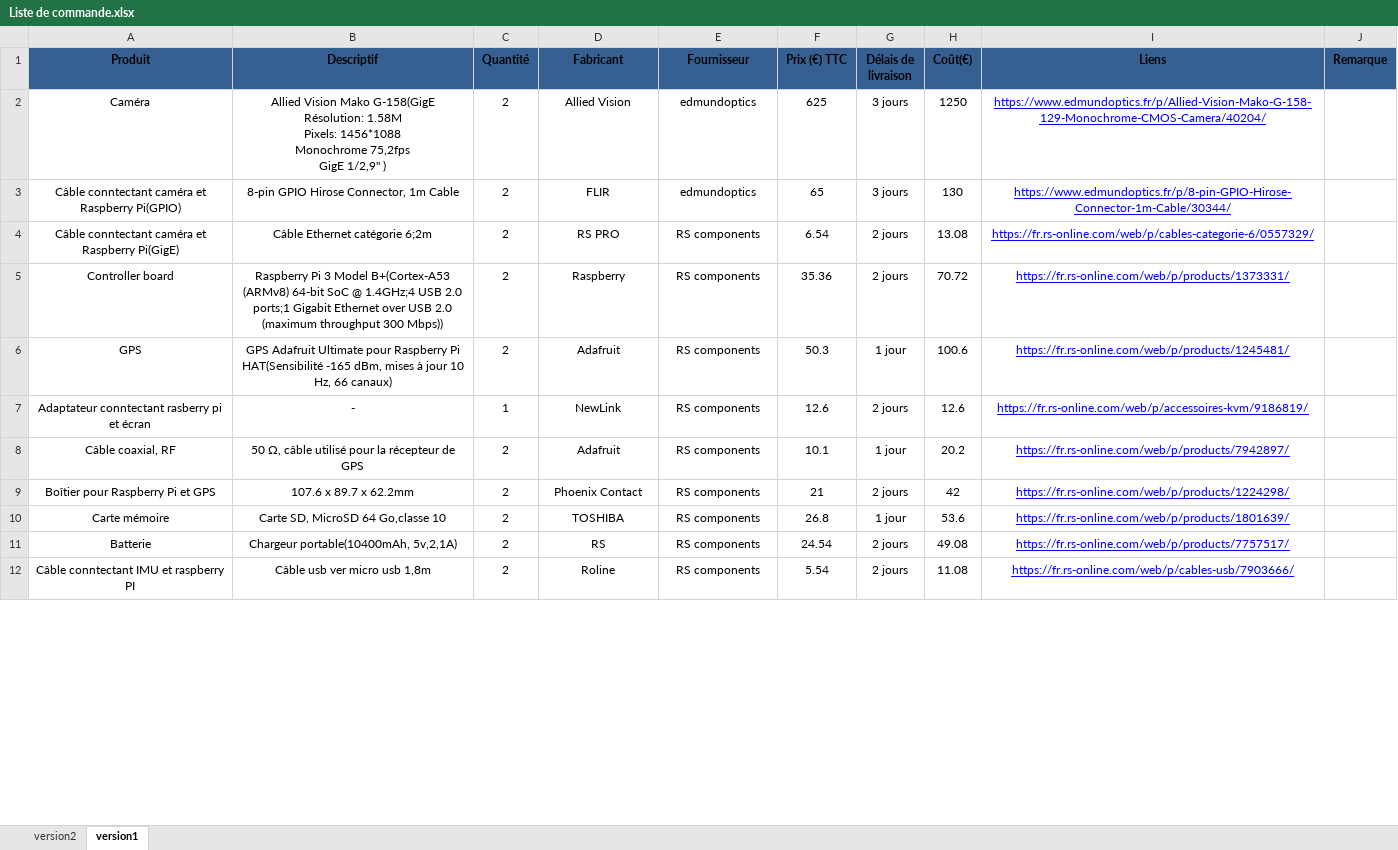
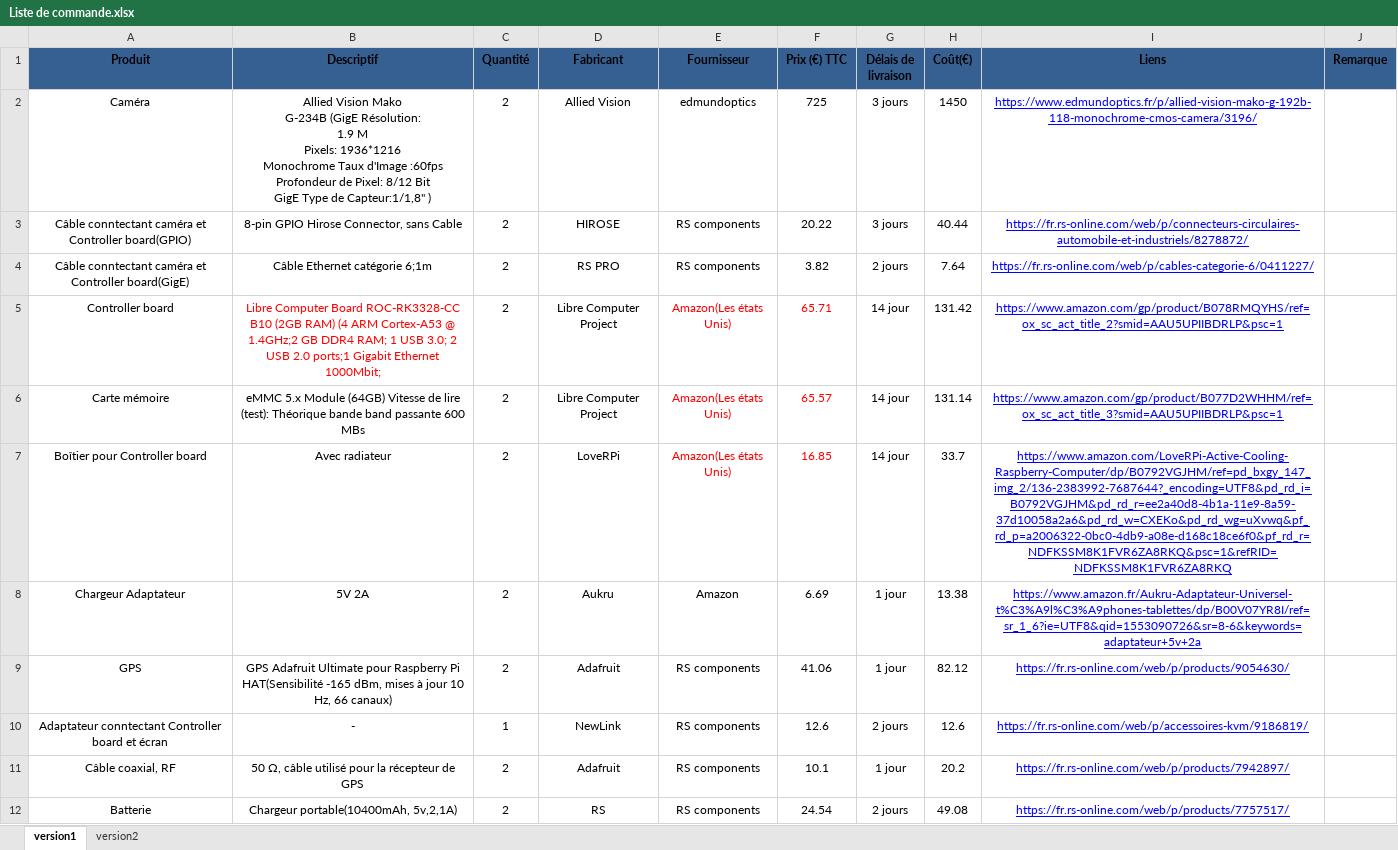
Before and after one commit to FanBowo/StageSATIE, an Excel workbook: doc/Liste de commande.xlsx, sheet version1, drawn as a sheet; only a part is shown; values as stored, in another font and other column widths than the file's, no borders; removed rows and columns are numbered as before the commit, all else as after; ↵ is a line break in a cell; the diff covers the shown part only; the diff names each change by its address in the sheet, - before the commit and + after, or states it on an @@ line.

```diff
--- a/doc/Liste de commande.xlsx (sheet version1)
+++ b/doc/Liste de commande.xlsx (sheet version1)
@@ sheet tab order changed: version1 | version2 @@
-B2 (Descriptif): …Vision Mako G-158(GigE Résolution: 1.58M ↵ Pixels: 1456*1088 ↵ Monochrome 75,2fps ↵ GigE 1/2,9" )
+B2 (Descriptif): …Vision Mako ↵ G-234B (GigE Résolution: ↵ 1.9 M ↵ Pixels: 1936*1216 ↵ Monochrome Taux d'Image :60fps ↵ Profondeur de Pixel: 8/12 Bit ↵ GigE Type de Capteur:1/1,8" )
-F2 (Prix (€) TTC): 625
+F2 (Prix (€) TTC): 725
-H2 (Coût(€)): 1250
+H2 (Coût(€)): 1450
-I2 (Liens): https://www.edmundoptics.fr/p/Allied-Vision-Mako-G-158-129-Monochrome-CMOS-Camera/40204/
+I2 (Liens): https://www.edmundoptics.fr/p/allied-vision-mako-g-192b-118-monochrome-cmos-camera/3196/
-row 3: Câble conntectant caméra et Raspberry Pi(GPIO) | 8-pin GPIO Hirose Connector, 1m Cable | 2 | FLIR | edmundoptics | 65 | 3 jours | 130 | https://www.edmundoptics.fr/p/8-pin-GPIO-Hirose-Connector-1m-Cable/30344/
+row 3: Câble conntectant caméra et Controller board(GPIO) | 8-pin GPIO Hirose Connector, sans Cable | 2 | HIROSE | RS components | 20.22 | 3 jours | 40.44 | https://fr.rs-online.com/web/p/connecteurs-circulaires-automobile-et-industriels/8278872/
-A4 (Produit): …caméra et Raspberry Pi(GigE)
+A4 (Produit): …caméra et Controller board(GigE)
-B4 (Descriptif): Câble Ethernet catégorie 6;2m
+B4 (Descriptif): Câble Ethernet catégorie 6;1m
-F4 (Prix (€) TTC): 6.54
+F4 (Prix (€) TTC): 3.82
-H4 (Coût(€)): 13.08
+H4 (Coût(€)): 7.64
-I4 (Liens): https://fr.rs-online.com/web/p/cables-categorie-6/0557329/
+I4 (Liens): https://fr.rs-online.com/web/p/cables-categorie-6/0411227/
-B5 (Descriptif): Raspberry Pi 3 Model B+(Cortex-A53 (ARMv8) 64-bit SoC @ 1.4GHz;4 USB 2.0 ports;1 Gigabit Ethernet over USB 2.0 (maximum throughput 300 Mbps))
+B5 (Descriptif): Libre Computer Board ROC-RK3328-CC B10 (2GB RAM) (4 ARM Cortex-A53 @ 1.4GHz;2 GB DDR4 RAM; 1 USB 3.0; 2 USB 2.0 ports;1 Gigabit Ethernet 1000Mbit;
-B5 text colour: black
+B5 text colour: #FF0000
-D5 (Fabricant): Raspberry
+D5 (Fabricant): Libre Computer Project
-E5 (Fournisseur): RS components
+E5 (Fournisseur): Amazon(Les états Unis)
-E5:F5 text colour: black
+E5:F5 text colour: #FF0000
-F5 (Prix (€) TTC): 35.36
+F5 (Prix (€) TTC): 65.71
-G5 (Délais de livraison): 2 jours
+G5 (Délais de livraison): 14 jour
-H5 (Coût(€)): 70.72
+H5 (Coût(€)): 131.42
-I5 (Liens): https://fr.rs-online.com/web/p/products/1373331/
+I5 (Liens): https://www.amazon.com/gp/product/B078RMQYHS/ref=ox_sc_act_title_2?smid=AAU5UPIIBDRLP&psc=1
+row 6: Carte mémoire | eMMC 5.x Module (64GB) Vitesse de lire (test): Théorique bande band passante 600 MBs | 2 | Libre Computer Project | Amazon(Les états Unis) | 65.57 | 14 jour | 131.14 | https://www.amazon.com/gp/product/B077D2WHHM/ref=ox_sc_act_title_3?smid=AAU5UPIIBDRLP&psc=1
+row 7: Boîtier pour Controller board | Avec radiateur | 2 | LoveRPi | Amazon(Les états Unis) | 16.85 | 14 jour | 33.7 | https://www.amazon.com/LoveRPi-Active-Cooling-Raspberry-Computer/dp/B0792VGJHM/ref=pd_bxgy_147_img_2/136-2383992-7687644?_encoding=UTF8&pd_rd_i=B0792VGJHM&pd_rd_r=ee2a40d8-4b1a-11e9-8a59-37d10058a2a6&pd_rd_w=CXEKo&pd_rd_wg=uXvwq&pf_rd_p=a2006322-0bc0-4db9-a08e-d168c18ce6f0&pf_rd_r=NDFKSSM8K1FVR6ZA8RKQ&psc=1&refRID=NDFKSSM8K1FVR6ZA8RKQ
+row 8: Chargeur Adaptateur | 5V 2A | 2 | Aukru | Amazon | 6.69 | 1 jour | 13.38 | https://www.amazon.fr/Aukru-Adaptateur-Universel-t%C3%A9l%C3%A9phones-tablettes/dp/B00V07YR8I/ref=sr_1_6?ie=UTF8&qid=1553090726&sr=8-6&keywords=adaptateur+5v+2a
-F9 (Prix (€) TTC): 50.3
+F9 (Prix (€) TTC): 41.06
-H9 (Coût(€)): 100.6
+H9 (Coût(€)): 82.12
-I9 (Liens): https://fr.rs-online.com/web/p/products/1245481/
+I9 (Liens): https://fr.rs-online.com/web/p/products/9054630/
-A10 (Produit): Adaptateur conntectant rasberry pi et écran
+A10 (Produit): Adaptateur conntectant Controller board et écran
-row 9: Boîtier pour Raspberry Pi et GPS | 107.6 x 89.7 x 62.2mm | 2 | Phoenix Contact | RS components | 21 | 2 jours | 42 | https://fr.rs-online.com/web/p/products/1224298/
-row 10: Carte mémoire | Carte SD, MicroSD 64 Go,classe 10 | 2 | TOSHIBA | RS components | 26.8 | 1 jour | 53.6 | https://fr.rs-online.com/web/p/products/1801639/
-row 12: Câble conntectant IMU et raspberry PI | Câble usb ver micro usb 1,8m | 2 | Roline | RS components | 5.54 | 2 jours | 11.08 | https://fr.rs-online.com/web/p/cables-usb/7903666/
```
Also changed, not shown: 8 added rows, 1 removed row and 7 edited cells elsewhere in this sheet, sheet version2, formulas that keep their value, 17 other files.
